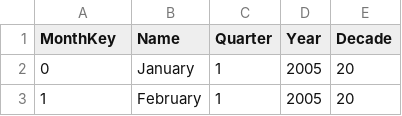
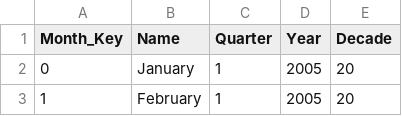
Before and after one commit to ajay-mundi/HealthDataMart, a CSV file: Data Staging/Month_Processed_Table.csv, drawn as a sheet; only a part is shown.

```diff
--- a/Data Staging/Month_Processed_Table.csv
+++ b/Data Staging/Month_Processed_Table.csv
@@ -1,2 +1,2 @@
-MonthKey,Name,Quarter,Year,Decade
+Month_Key,Name,Quarter,Year,Decade
 0,January,1,2005,20
```
Also changed, not shown: Data Staging/Country_Processed_Table.csv, 5 other files.
